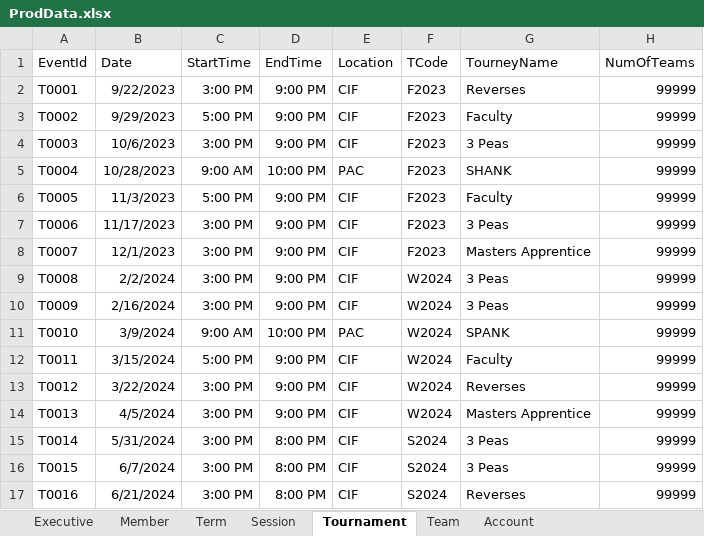
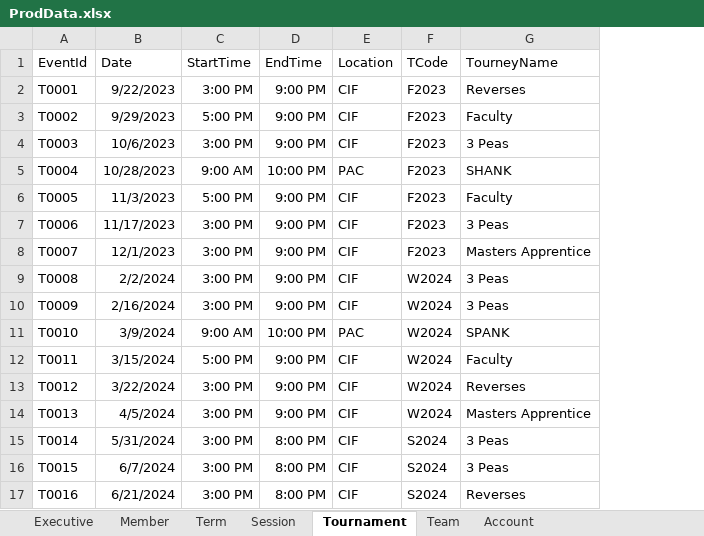
Before and after one commit to barathvelmu/Project-SERVE, an Excel workbook: ProdData/ProdData.xlsx, sheet Tournament, drawn as a sheet; values as stored, in another font and other column widths than the file's, no borders; the diff names each change by its address in the sheet, - before the commit and + after, or states it on an @@ line.

Commit message:
Added tournaments tab (WIP), removed some attributes from prod data, updated requirements.txt (PLEASE UPDATE)

```diff
--- a/ProdData/ProdData.xlsx (sheet Tournament)
+++ b/ProdData/ProdData.xlsx (sheet Tournament)
-column H (NumOfTeams), rows 2-17: all 99999
```
Also changed, not shown: sheet Team, 8 other files.
